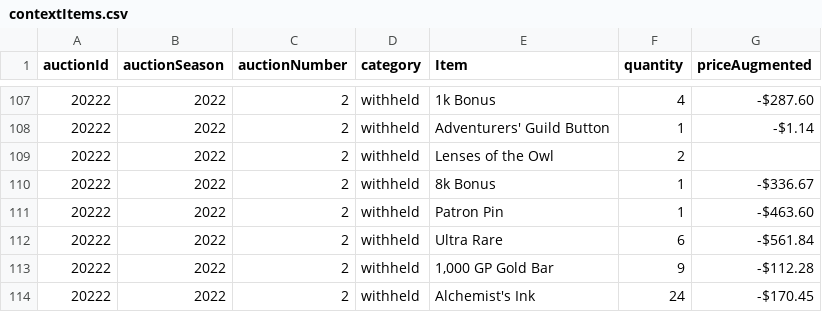
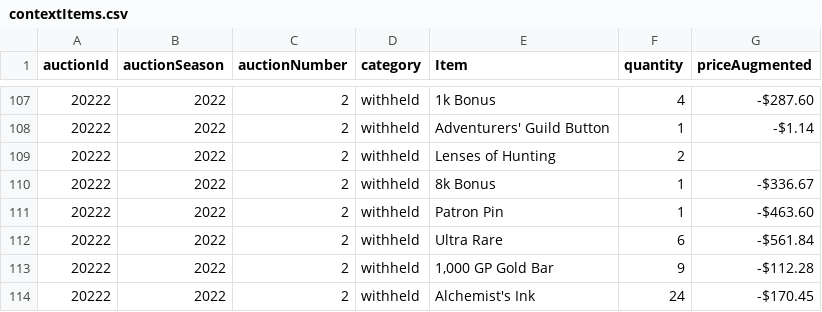
Before and after one commit to mjdomask-jpg/trueDungeonAuctionPrices, a CSV file: public/data/contextItems.csv, drawn as a sheet; only a part is shown, gaps mark what is left out.

Commit message:
Publish from sheet: contextItems.csv (#96)
* Publish from sheet: contextItems.csv

  contextItems.csv: 741 -> 741 rows

Exported by apps-script/publishToSite.gs 2026-08-21.3.

* Regenerate the withheld preview

```diff
--- a/public/data/contextItems.csv
+++ b/public/data/contextItems.csv
@@ -108,3 +108,3 @@ auctionId,auctionSeason,auctionNumber,category,Item,quantity,priceAugmented
 20222,2022,2,withheld,Adventurers' Guild Button,1,-$1.14
-20222,2022,2,withheld,Lenses of the Owl,2,
+20222,2022,2,withheld,Lenses of Hunting,2,
 20222,2022,2,withheld,8k Bonus,1,-$336.67
```
Also changed, not shown: docs/withheld-recompute-preview.csv.
